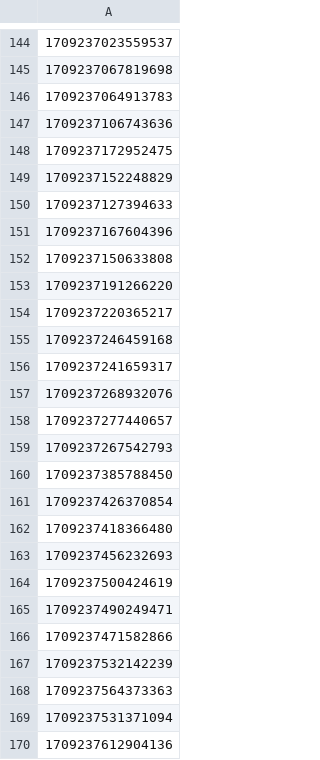
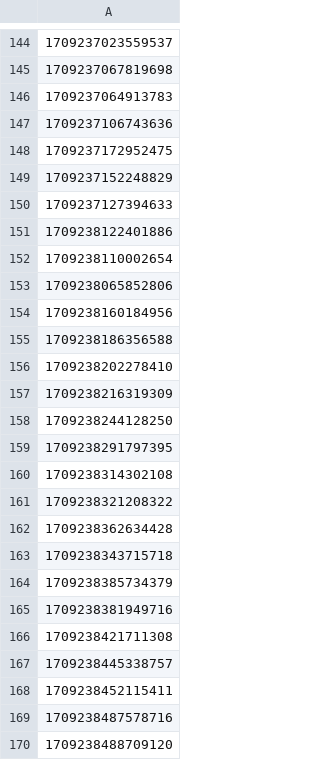
Before and after one commit to hmcts/civil-performance, a CSV file: JudicialRefVM.csv, drawn as a sheet; only a part is shown, gaps mark what is left out; the shorter side is filled out with more unchanged rows; the diff covers the shown part only.

```diff
--- a/JudicialRefVM.csv
+++ b/JudicialRefVM.csv
@@ -150,21 +150 @@
 1709237127394633
-1709237167604396
-1709237150633808
-1709237191266220
-1709237220365217
-1709237246459168
-1709237241659317
-1709237268932076
-1709237277440657
-1709237267542793
-1709237385788450
-1709237426370854
-1709237418366480
-1709237456232693
-1709237500424619
-1709237490249471
-1709237471582866
-1709237532142239
-1709237564373363
-1709237531371094
-1709237612904136
```
Also changed, not shown: 25 removed rows elsewhere in this file, CUICasesLatest.csv, src/gatling/resources/sdodrhcaseIds.csv, 46 other files.
